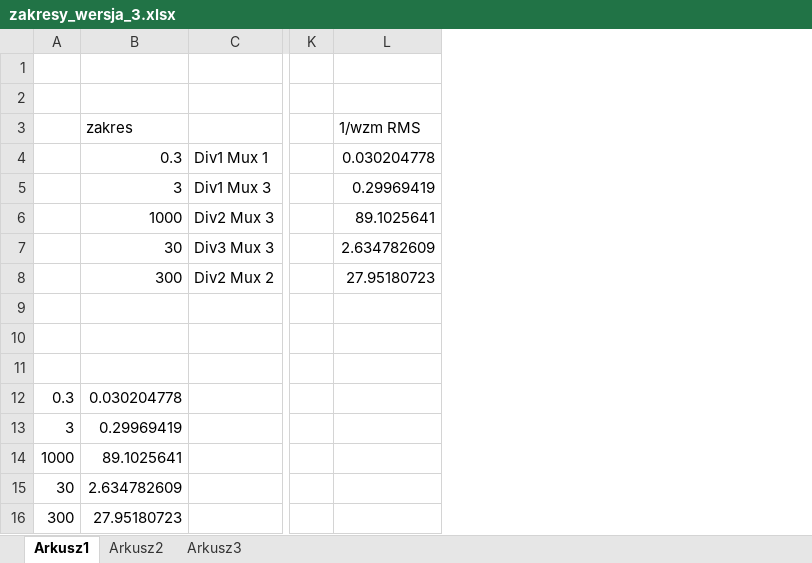
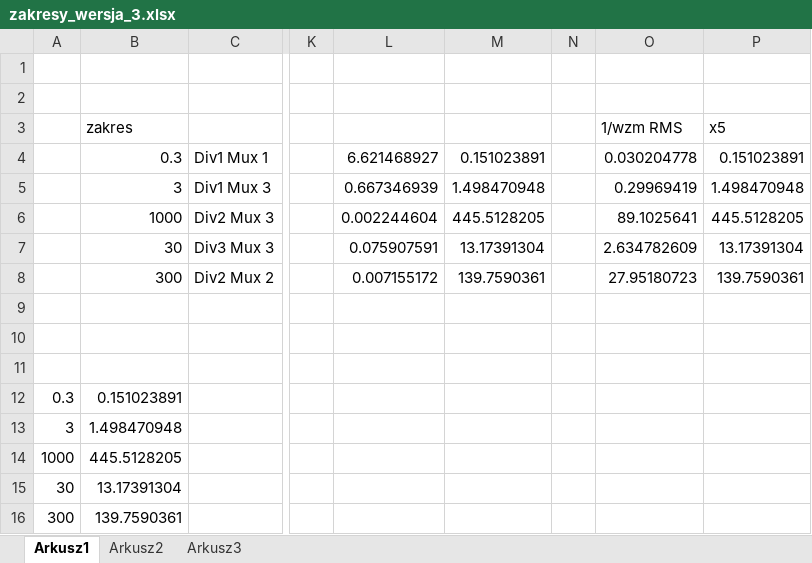
Before and after one commit to MK-Zuk/Rejestrator_v2_RPL, an Excel workbook: Dokumentacja/zakresy_wersja_3.xlsx, sheet Arkusz1, drawn as a sheet; only a part is shown, gaps mark what is left out; values as stored, in another font and other column widths than the file's, no borders; the diff names each change by its address in the sheet, - before the commit and + after, or states it on an @@ line.

```diff
--- a/Dokumentacja/zakresy_wersja_3.xlsx (sheet Arkusz1)
+++ b/Dokumentacja/zakresy_wersja_3.xlsx (sheet Arkusz1)
+column L, rows 4-8: 6.621468927 | 0.667346939 | 0.002244604 | 0.075907591 | 0.007155172
+column M, rows 4-8: 0.151023891 | 1.498470948 | 445.5128205 | 13.17391304 | 139.7590361
+column N, empty
+column P (x5), rows 4-8: 0.151023891 | 1.498470948 | 445.5128205 | 13.17391304 | 139.7590361
-B12 (zakres): 0.030204778
+B12 (zakres): 0.151023891
-B13 (zakres): 0.29969419
+B13 (zakres): 1.498470948
-B14 (zakres): 89.1025641
+B14 (zakres): 445.5128205
-B15 (zakres): 2.634782609
+B15 (zakres): 13.17391304
-B16 (zakres): 27.95180723
+B16 (zakres): 139.7590361
```
Also changed, not shown: sheet Arkusz2, 10 other files.
